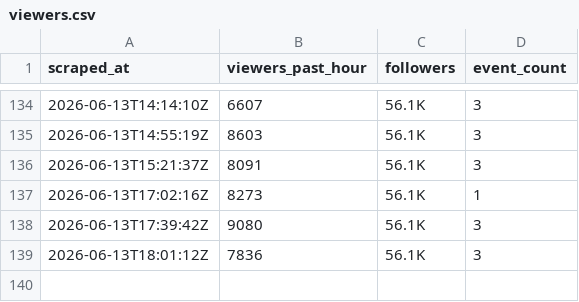
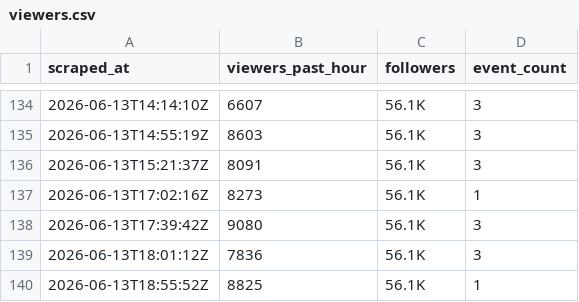
Before and after one commit to wongpeiting/knicks, a CSV file: data/viewers.csv, drawn as a sheet; only a part is shown, gaps mark what is left out; the diff names each change by its address in the sheet, - before the commit and + after, or states it on an @@ line.

```diff
--- a/data/viewers.csv
+++ b/data/viewers.csv
+row 140: 2026-06-13T18:55:52Z | 8825 | 56.1K | 1
```
Also changed, not shown: data/event_summary.csv, 4 other files.
